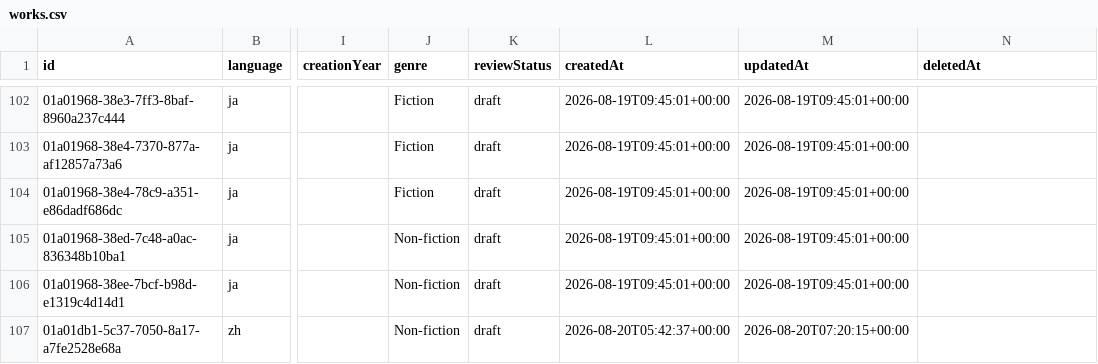
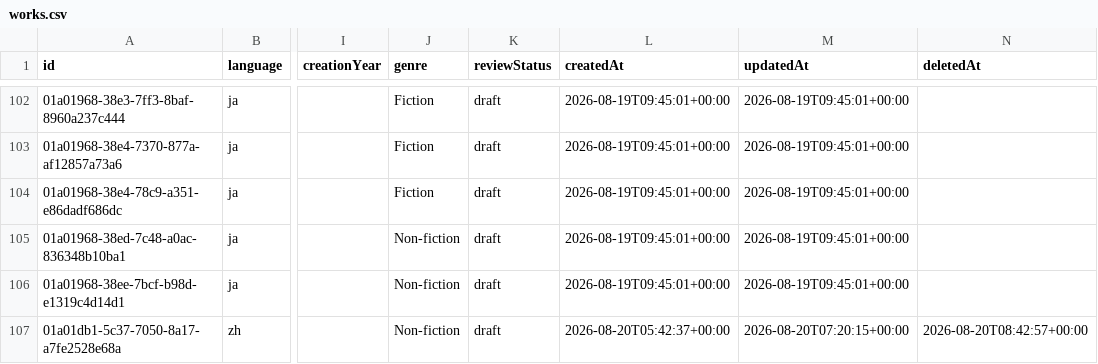
Before and after one commit to threekd/echo-graph, a CSV file: data/real/works.csv, drawn as a sheet; only a part is shown, gaps mark what is left out; the diff names each change by its address in the sheet, - before the commit and + after, or states it on an @@ line.

```diff
--- a/data/real/works.csv
+++ b/data/real/works.csv
-N107 (deletedAt): (empty)
+N107 (deletedAt): 2026-08-20T08:42:57+00:00
```
Also changed, not shown: data/real/edges.csv, 7 other files.
